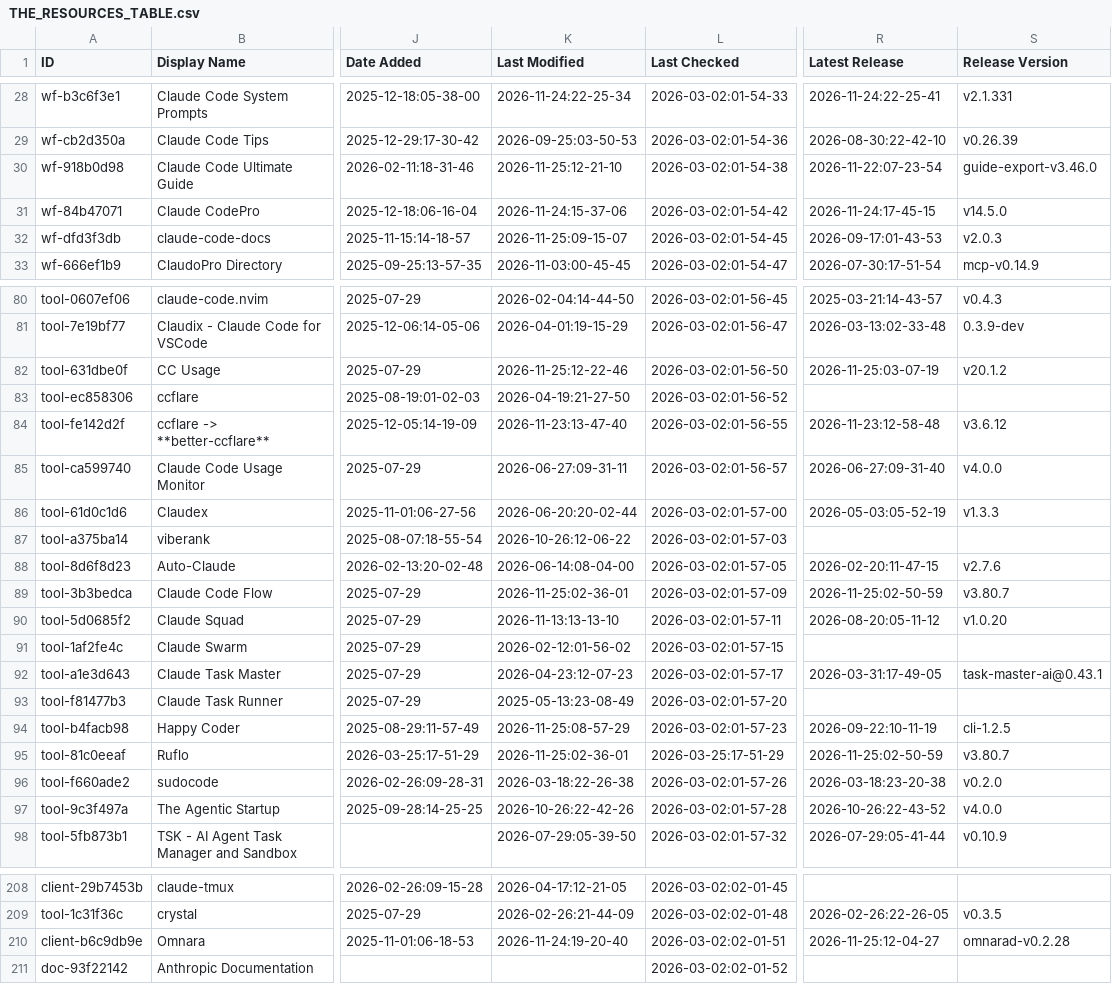
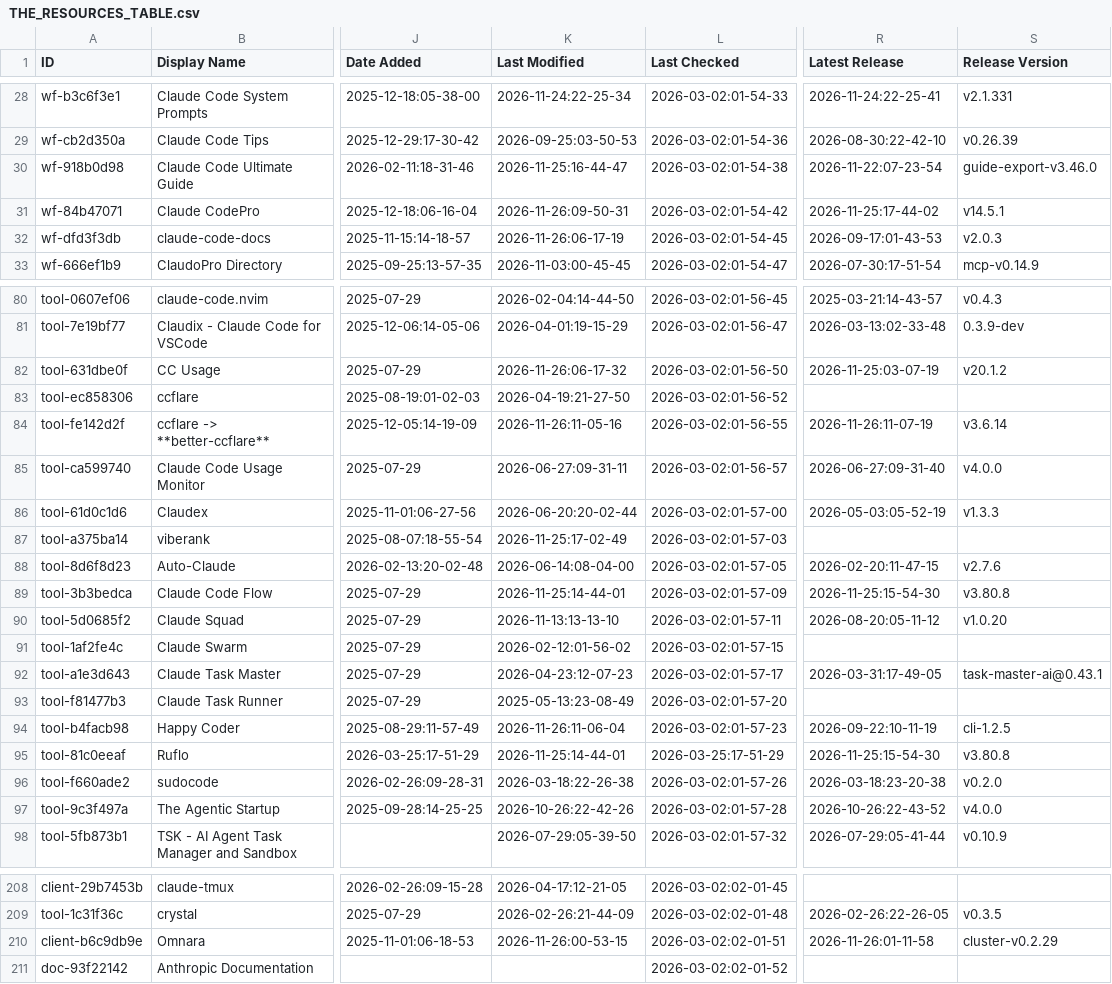
Before and after one commit to siathalysedI/awesome-claude-code, a CSV file: THE_RESOURCES_TABLE.csv, drawn as a sheet; only a part is shown, gaps mark what is left out; the diff covers the shown part only; the diff names each change by its address in the sheet, - before the commit and + after, or states it on an @@ line.

```diff
--- a/THE_RESOURCES_TABLE.csv
+++ b/THE_RESOURCES_TABLE.csv
-K30 (Last Modified): 2026-11-25:12-21-10
+K30 (Last Modified): 2026-11-25:16-44-47
-K31 (Last Modified): 2026-11-24:15-37-06
+K31 (Last Modified): 2026-11-26:09-50-31
-R31 (Latest Release): 2026-11-24:17-45-15
+R31 (Latest Release): 2026-11-25:17-44-02
-S31 (Release Version): v14.5.0
+S31 (Release Version): v14.5.1
-K32 (Last Modified): 2026-11-25:09-15-07
+K32 (Last Modified): 2026-11-26:06-17-19
-K82 (Last Modified): 2026-11-25:12-22-46
+K82 (Last Modified): 2026-11-26:06-17-32
-K84 (Last Modified): 2026-11-23:13-47-40
+K84 (Last Modified): 2026-11-26:11-05-16
-R84 (Latest Release): 2026-11-23:12-58-48
+R84 (Latest Release): 2026-11-26:11-07-19
-S84 (Release Version): v3.6.12
+S84 (Release Version): v3.6.14
-K87 (Last Modified): 2026-10-26:12-06-22
+K87 (Last Modified): 2026-11-25:17-02-49
-K89 (Last Modified): 2026-11-25:02-36-01
+K89 (Last Modified): 2026-11-25:14-44-01
-R89 (Latest Release): 2026-11-25:02-50-59
+R89 (Latest Release): 2026-11-25:15-54-30
-S89 (Release Version): v3.80.7
+S89 (Release Version): v3.80.8
-K94 (Last Modified): 2026-11-25:08-57-29
+K94 (Last Modified): 2026-11-26:11-06-04
-K95 (Last Modified): 2026-11-25:02-36-01
+K95 (Last Modified): 2026-11-25:14-44-01
-R95 (Latest Release): 2026-11-25:02-50-59
+R95 (Latest Release): 2026-11-25:15-54-30
-S95 (Release Version): v3.80.7
+S95 (Release Version): v3.80.8
-K210 (Last Modified): 2026-11-24:19-20-40
+K210 (Last Modified): 2026-11-26:00-53-15
-R210 (Latest Release): 2026-11-25:12-04-27
+R210 (Latest Release): 2026-11-26:01-11-58
-S210 (Release Version): omnarad-v0.2.28
+S210 (Release Version): cluster-v0.2.29
```
Also changed, not shown: 40 edited cells elsewhere in this file.
